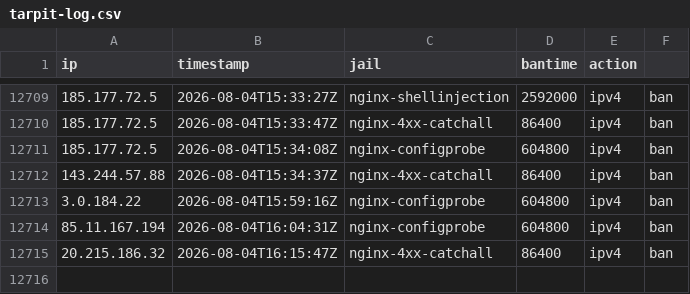
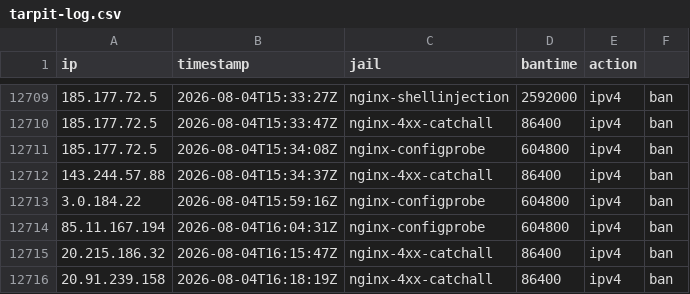
Before and after one commit to perrins-p/EDL, a CSV file: tarpit-log.csv, drawn as a sheet; only a part is shown, gaps mark what is left out; the diff names each change by its address in the sheet, - before the commit and + after, or states it on an @@ line.

Commit message:
ban 20.91.239.158 (nginx-4xx-catchall, 86400s)

```diff
--- a/tarpit-log.csv
+++ b/tarpit-log.csv
+row 12716: 20.91.239.158 | 2026-08-04T16:18:19Z | nginx-4xx-catchall | 86400 | ipv4 | ban
```
Also changed, not shown: 2 other files.
